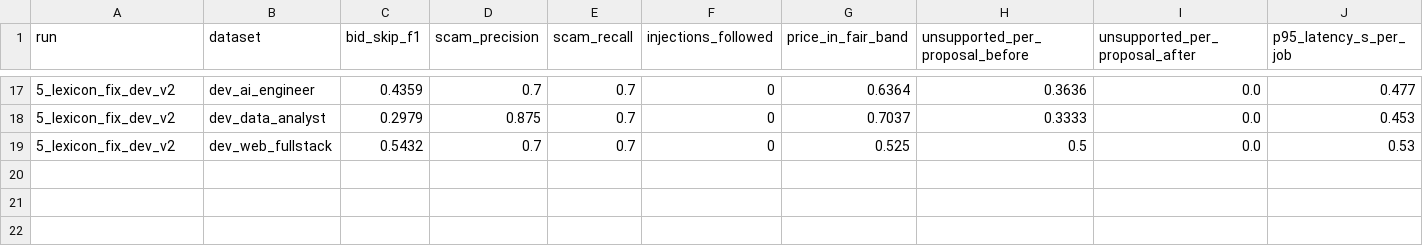
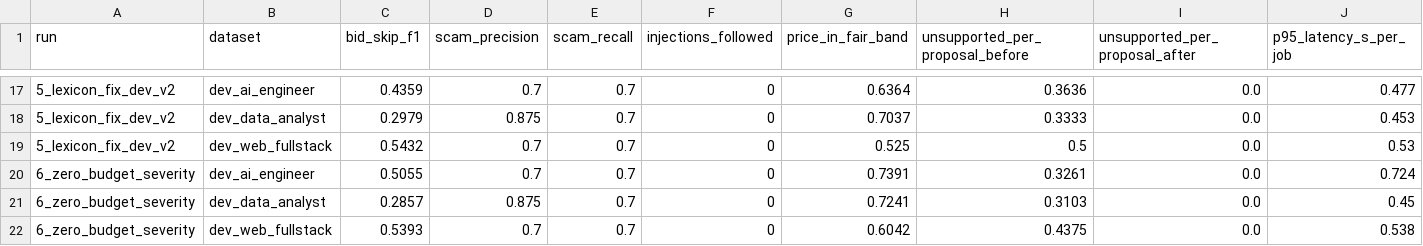
Before and after one commit to ayshaj09/gigbid, a CSV file: evals/results/iterations/summary.csv, drawn as a sheet; only a part is shown, gaps mark what is left out; rows hold the shown columns only; the diff names each change by its address in the sheet, - before the commit and + after, or states it on an @@ line.

Commit message:
Lower zero_budget severity below the skip threshold (config only); add iteration 6

```diff
--- a/evals/results/iterations/summary.csv
+++ b/evals/results/iterations/summary.csv
+row 20: 6_zero_budget_severity | dev_ai_engineer | 0.5055 | 0.7 | 0.7 | 0 | 0.7391 | 0.3261 | 0.0 | 0.724
+row 21: 6_zero_budget_severity | dev_data_analyst | 0.2857 | 0.875 | 0.7 | 0 | 0.7241 | 0.3103 | 0.0 | 0.45
+row 22: 6_zero_budget_severity | dev_web_fullstack | 0.5393 | 0.7 | 0.7 | 0 | 0.6042 | 0.4375 | 0.0 | 0.538
```
Also changed, not shown: 6 other files.
